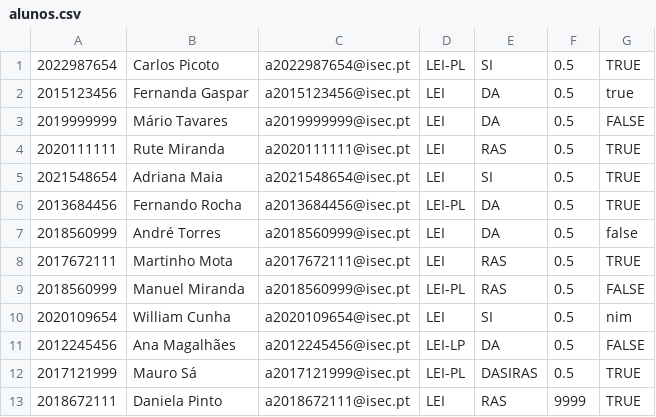
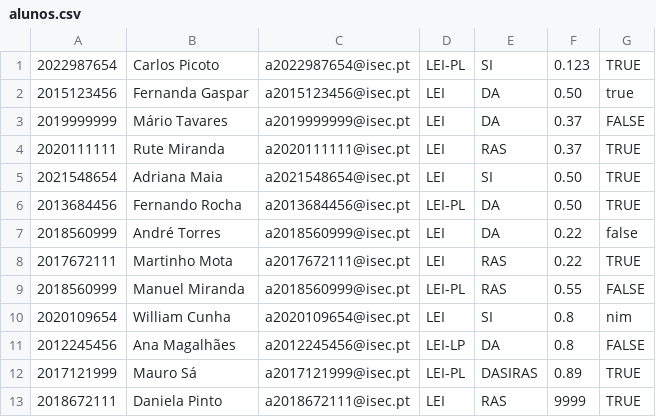
Before and after one commit to AngeloGSilva/PA_TP_2022, a CSV file: Resources/ficheiros/alunos.csv, drawn as a sheet.

```diff
--- a/Resources/ficheiros/alunos.csv
+++ b/Resources/ficheiros/alunos.csv
@@ -1,13 +1,13 @@
-2022987654,Carlos Picoto,a2022987654@isec.pt,LEI-PL,SI,0.5,TRUE
-2015123456,Fernanda Gaspar,a2015123456@isec.pt,LEI,DA,0.5,true
-2019999999,Mário Tavares,a2019999999@isec.pt,LEI,DA,0.5,FALSE
-2020111111,Rute Miranda,a2020111111@isec.pt,LEI,RAS,0.5,TRUE
-2021548654,Adriana Maia,a2021548654@isec.pt,LEI,SI,0.5,TRUE
-2013684456,Fernando Rocha,a2013684456@isec.pt,LEI-PL,DA,0.5,TRUE
-2018560999,André Torres,a2018560999@isec.pt,LEI,DA,0.5,false
-2017672111,Martinho Mota,a2017672111@isec.pt,LEI,RAS,0.5,TRUE
-2018560999,Manuel Miranda,a2018560999@isec.pt,LEI-PL,RAS,0.5,FALSE
-2020109654,William Cunha,a2020109654@isec.pt,LEI,SI,0.5,nim
-2012245456,Ana Magalhães,a2012245456@isec.pt,LEI-LP,DA,0.5,FALSE
-2017121999,Mauro Sá,a2017121999@isec.pt,LEI-PL,DASIRAS,0.5,TRUE
+2022987654,Carlos Picoto,a2022987654@isec.pt,LEI-PL,SI,0.123,TRUE
+2015123456,Fernanda Gaspar,a2015123456@isec.pt,LEI,DA,0.50,true
+2019999999,Mário Tavares,a2019999999@isec.pt,LEI,DA,0.37,FALSE
+2020111111,Rute Miranda,a2020111111@isec.pt,LEI,RAS,0.37,TRUE
+2021548654,Adriana Maia,a2021548654@isec.pt,LEI,SI,0.50,TRUE
+2013684456,Fernando Rocha,a2013684456@isec.pt,LEI-PL,DA,0.50,TRUE
+2018560999,André Torres,a2018560999@isec.pt,LEI,DA,0.22,false
+2017672111,Martinho Mota,a2017672111@isec.pt,LEI,RAS,0.22,TRUE
+2018560999,Manuel Miranda,a2018560999@isec.pt,LEI-PL,RAS,0.55,FALSE
+2020109654,William Cunha,a2020109654@isec.pt,LEI,SI,0.8,nim
+2012245456,Ana Magalhães,a2012245456@isec.pt,LEI-LP,DA,0.8,FALSE
+2017121999,Mauro Sá,a2017121999@isec.pt,LEI-PL,DASIRAS,0.89,TRUE
 2018672111,Daniela Pinto,a2018672111@isec.pt,LEI,RAS,9999,TRUE
```
Also changed, not shown: 1 other file.
